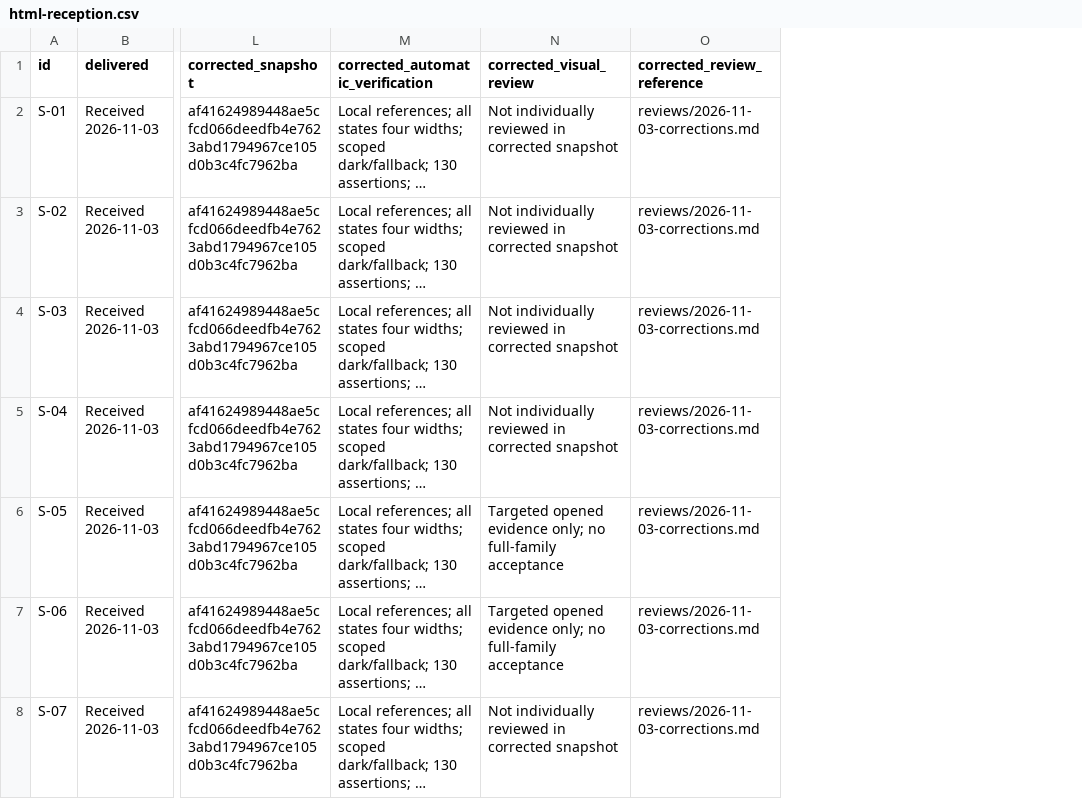
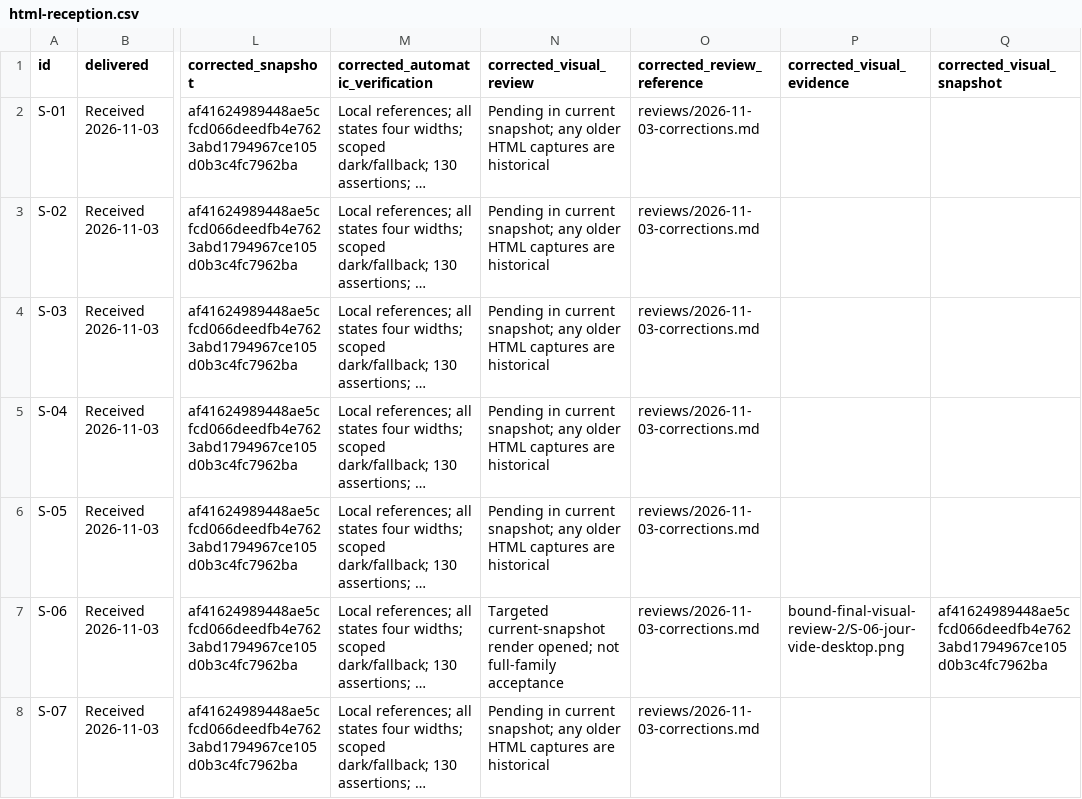
Before and after one commit to Aymenchaghoub/etaye, a CSV file: docs/design/html-reception.csv, drawn as a sheet; only a part is shown, gaps mark what is left out; long unchanged cells end in …; the diff covers the shown part only; the diff names each change by its address in the sheet, - before the commit and + after, or states it on an @@ line.

Commit message:
fix(design): preserve dashed series and bind visual evidence to snapshots

```diff
--- a/docs/design/html-reception.csv
+++ b/docs/design/html-reception.csv
+column P (corrected_visual_evidence), row 7: bound-final-visual-review-2/S-06-jour-vide-desktop.png
+column Q (corrected_visual_snapshot), row 7: af41624989448ae5cfcd066deedfb4e7623abd1794967ce105d0b3c4fc7962ba
-N2:N5 (corrected_visual_review): Not individually reviewed in corrected snapshot
+N2:N5 (corrected_visual_review): Pending in current snapshot; any older HTML captures are historical
-N6 (corrected_visual_review): Targeted opened evidence only; no full-family acceptance
+N6 (corrected_visual_review): Pending in current snapshot; any older HTML captures are historical
-N7 (corrected_visual_review): Targeted opened evidence only; no full-family acceptance
+N7 (corrected_visual_review): Targeted current-snapshot render opened; not full-family acceptance
-N8 (corrected_visual_review): Not individually reviewed in corrected snapshot
+N8 (corrected_visual_review): Pending in current snapshot; any older HTML captures are historical
```
Also changed, not shown: 69 edited cells elsewhere in this file, 5 other files.
